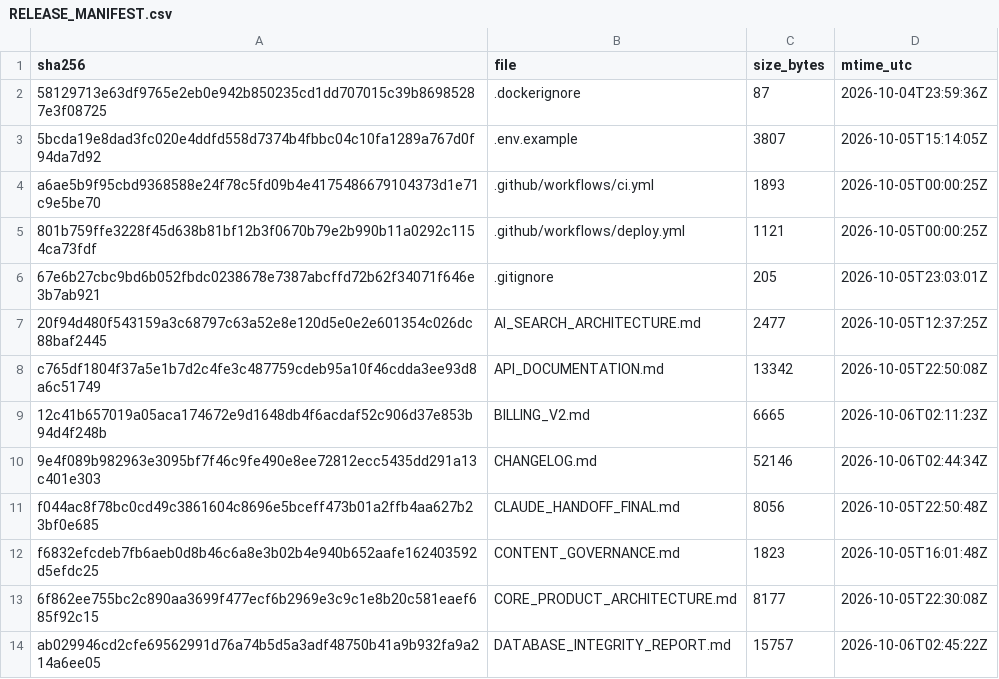
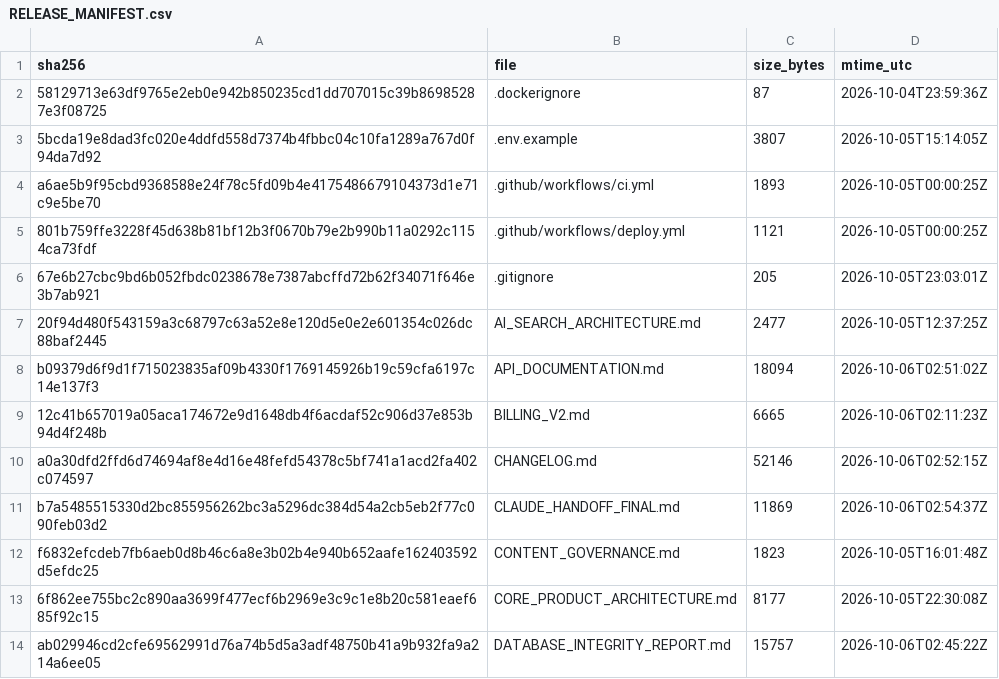
Before and after one commit to jciebres-eng/impactohubsocial, a CSV file: RELEASE_MANIFEST.csv, drawn as a sheet; only a part is shown; the diff covers the shown part only.

```diff
--- a/RELEASE_MANIFEST.csv
+++ b/RELEASE_MANIFEST.csv
@@ -7,6 +7,6 @@ a6ae5b9f95cbd9368588e24f78c5fd09b4e4175486679104373d1e71c9e5be70,.github/workflo
 20f94d480f543159a3c68797c63a52e8e120d5e0e2e601354c026dc88baf2445,AI_SEARCH_ARCHITECTURE.md,2477,2026-10-05T12:37:25Z
-c765df1804f37a5e1b7d2c4fe3c487759cdeb95a10f46cdda3ee93d8a6c51749,API_DOCUMENTATION.md,13342,2026-10-05T22:50:08Z
+b09379d6f9d1f715023835af09b4330f1769145926b19c59cfa6197c14e137f3,API_DOCUMENTATION.md,18094,2026-10-06T02:51:02Z
 12c41b657019a05aca174672e9d1648db4f6acdaf52c906d37e853b94d4f248b,BILLING_V2.md,6665,2026-10-06T02:11:23Z
-9e4f089b982963e3095bf7f46c9fe490e8ee72812ecc5435dd291a13c401e303,CHANGELOG.md,52146,2026-10-06T02:44:34Z
-f044ac8f78bc0cd49c3861604c8696e5bceff473b01a2ffb4aa627b23bf0e685,CLAUDE_HANDOFF_FINAL.md,8056,2026-10-05T22:50:48Z
+a0a30dfd2ffd6d74694af8e4d16e48fefd54378c5bf741a1acd2fa402c074597,CHANGELOG.md,52146,2026-10-06T02:52:15Z
+b7a5485515330d2bc855956262bc3a5296dc384d54a2cb5eb2f77c090feb03d2,CLAUDE_HANDOFF_FINAL.md,11869,2026-10-06T02:54:37Z
 f6832efcdeb7fb6aeb0d8b46c6a8e3b02b4e940b652aafe162403592d5efdc25,CONTENT_GOVERNANCE.md,1823,2026-10-05T16:01:48Z
```
Also changed, not shown: 11 added rows, 11 removed rows and 14 edited cells elsewhere in this file, 21 other files.
